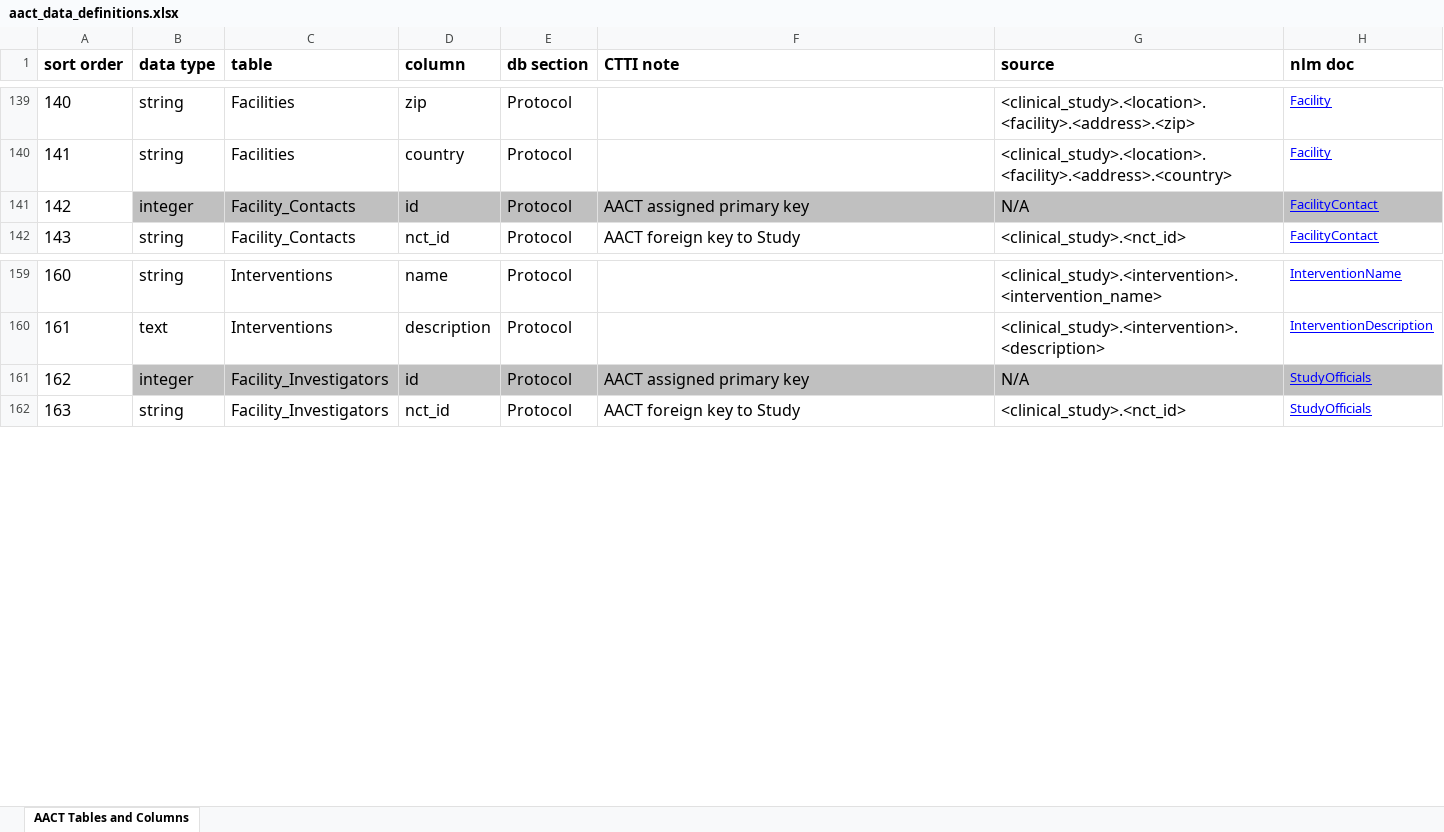
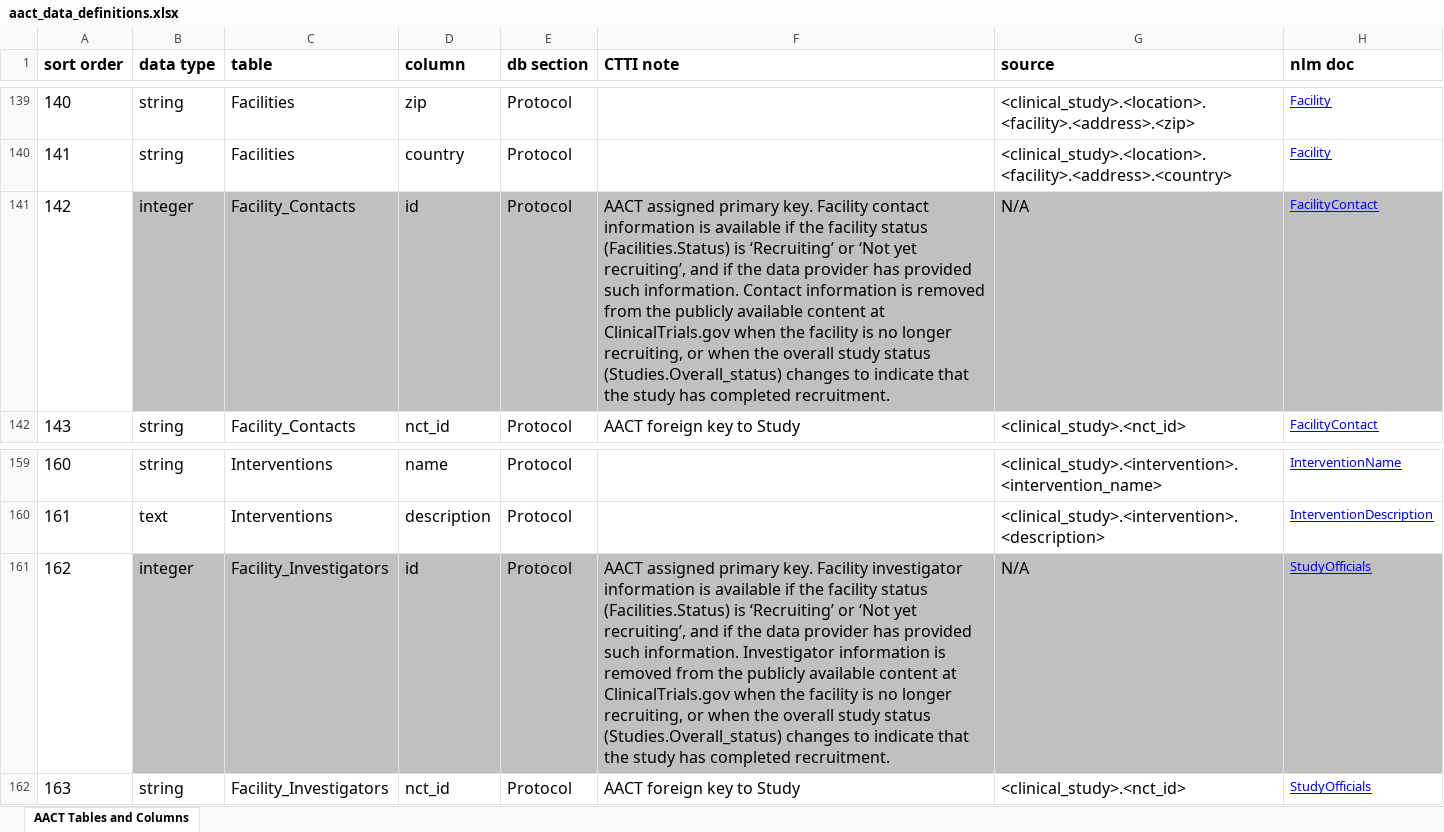
Before and after one commit to ctti-clinicaltrials/aact, an Excel workbook: public/documentation/aact_data_definitions.xlsx, sheet AACT Tables and Columns, drawn as a sheet; only a part is shown, gaps mark what is left out; values as stored, in another font and other column widths than the file's, no borders; charts and pictures not drawn; the diff names each change by its address in the sheet, - before the commit and + after, or states it on an @@ line.

```diff
--- a/public/documentation/aact_data_definitions.xlsx (sheet AACT Tables and Columns)
+++ b/public/documentation/aact_data_definitions.xlsx (sheet AACT Tables and Columns)
-F141 (CTTI note): …assigned primary key
+F141 (CTTI note): …assigned primary key. Facility contact information is available if the facility status (Facilities.Status) is ‘Recruiting’ or ‘Not yet recruiting’, and if the data provider has provided such information. Contact information is removed from the publicly available content at ClinicalTrials.gov when the facility is no longer recruiting, or when the overall study status (Studies.Overall_status) changes to indicate that the study has completed recruitment.
-F161 (CTTI note): …assigned primary key
+F161 (CTTI note): …assigned primary key. Facility investigator information is available if the facility status (Facilities.Status) is ‘Recruiting’ or ‘Not yet recruiting’, and if the data provider has provided such information. Investigator information is removed from the publicly available content at ClinicalTrials.gov when the facility is no longer recruiting, or when the overall study status (Studies.Overall_status) changes to indicate that the study has completed recruitment.
```
Also changed, not shown: public/documentation/aact_tables.xlsx, 1 other file.
